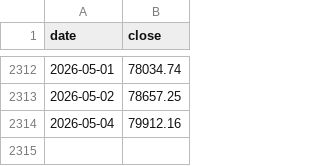
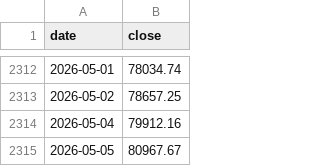
Before and after one commit to theremjak/data, a CSV file: bitcoin_daily_prices.csv, drawn as a sheet; only a part is shown, gaps mark what is left out.

```diff
--- a/bitcoin_daily_prices.csv
+++ b/bitcoin_daily_prices.csv
@@ -2314 +2314,2 @@ date,close
 2026-05-04,79912.16
+2026-05-05,80967.67
```
Also changed, not shown: bitcoin_lstm_forecast_data.csv, 4 other files.
